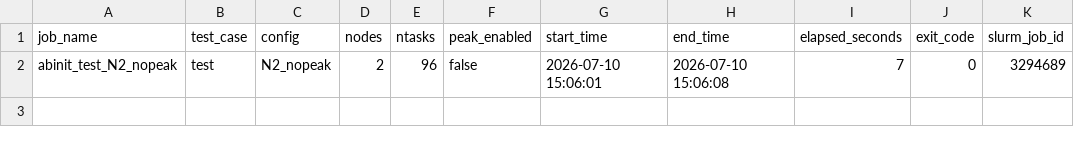
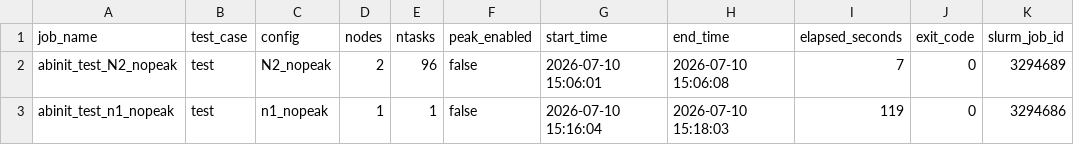
Before and after one commit to CRW405/REU-HPC-Research, a CSV file: research_data/abinit/v2/final_fftw_natom2-scaling-07102026-140912/timing_summary.csv, drawn as a sheet.

Commit message:
ABINIT and GROMACS results added and PEAK  notes for GROMACS

```diff
--- a/research_data/abinit/v2/final_fftw_natom2-scaling-07102026-140912/timing_summary.csv
+++ b/research_data/abinit/v2/final_fftw_natom2-scaling-07102026-140912/timing_summary.csv
@@ -2 +2,2 @@ job_name,test_case,config,nodes,ntasks,peak_enabled,start_time,end_time,elapsed_
 abinit_test_N2_nopeak,test,N2_nopeak,2,96,false,2026-07-10 15:06:01,2026-07-10 15:06:08,7,0,3294689
+abinit_test_n1_nopeak,test,n1_nopeak,1,1,false,2026-07-10 15:16:04,2026-07-10 15:18:03,119,0,3294686
```
Also changed, not shown: 30 other files.
